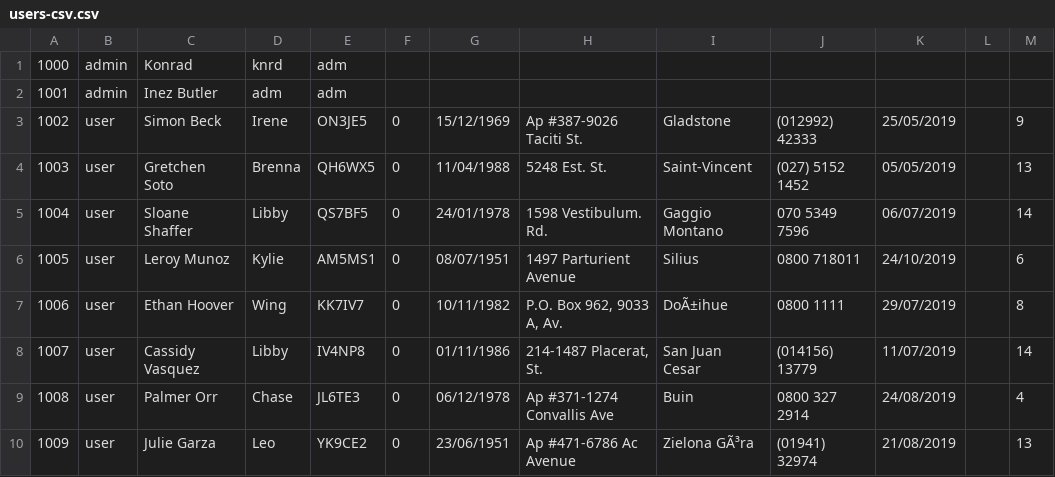
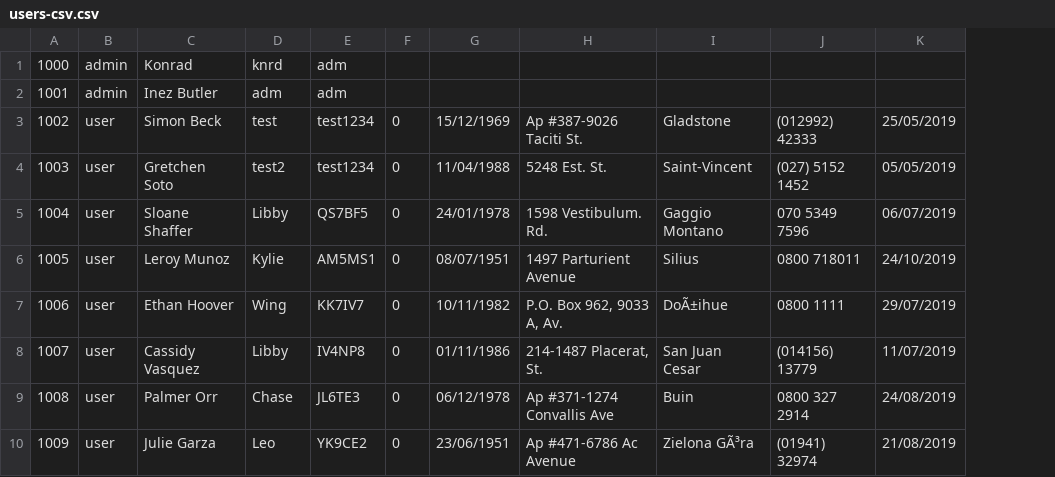
Before and after one commit to knrd82/TinyBooks, a CSV file: users-csv.csv, drawn as a sheet; only a part is shown; the diff names each change by its address in the sheet, - before the commit and + after, or states it on an @@ line.

```diff
--- a/users-csv.csv
+++ b/users-csv.csv
-column L, empty
-column M, rows 3-10: 9 | 13 | 14 | 6 | 8 | 14 | 4 | 13
-D3: Irene
+D3: test
-E3: ON3JE5
+E3: test1234
-D4: Brenna
+D4: test2
-E4: QH6WX5
+E4: test1234
```
Also changed, not shown: 2 other files.
